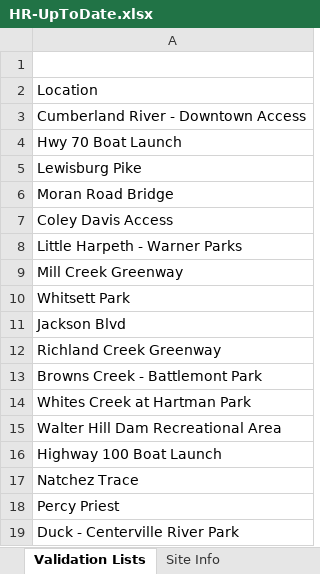
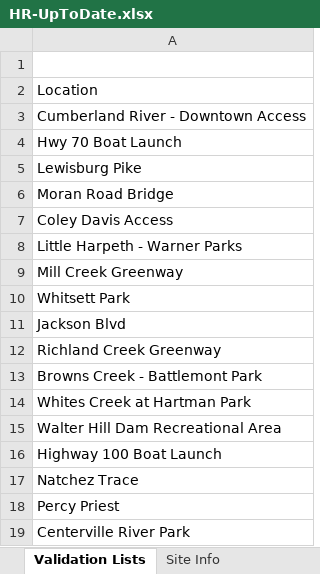
Before and after one commit to rjwood11/Water_Watch_Prototype, an Excel workbook: HR-UpToDate.xlsx, sheet Validation Lists, drawn as a sheet; values as stored, in another font and other column widths than the file's, no borders; the diff names each change by its address in the sheet, - before the commit and + after, or states it on an @@ line.

```diff
--- a/HR-UpToDate.xlsx (sheet Validation Lists)
+++ b/HR-UpToDate.xlsx (sheet Validation Lists)
-A19: Duck - Centerville River Park
+A19: Centerville River Park
```
Also changed, not shown: sheet HR-UpToDate, 3 other files.
